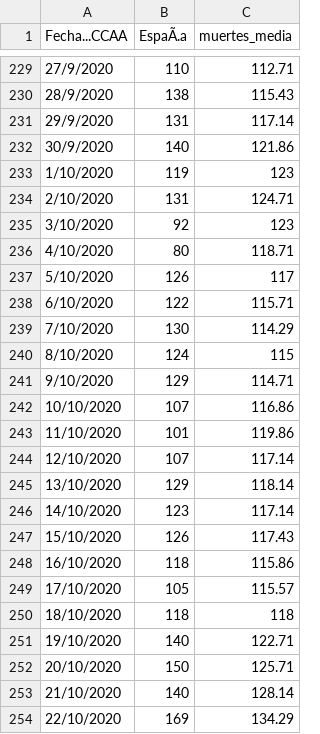
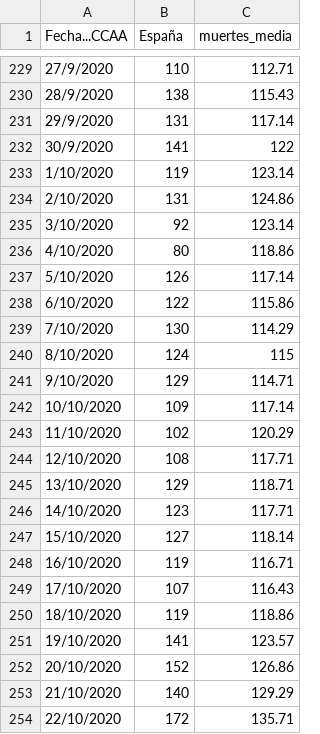
Before and after one commit to ECLaboratorio/unidad-de-datos, a CSV file: proyectos/covid-19/widget-portada-bloque-covid/datos-muertes-histograma.csv, drawn as a sheet; only a part is shown, gaps mark what is left out; the diff covers the shown part only.

```diff
--- a/proyectos/covid-19/widget-portada-bloque-covid/datos-muertes-histograma.csv
+++ b/proyectos/covid-19/widget-portada-bloque-covid/datos-muertes-histograma.csv
@@ -1 +1 @@
-Fecha...CCAA,EspaÃ.a,muertes_media
+Fecha...CCAA,España,muertes_media
@@ -231,9 +231,9 @@ Fecha...CCAA,EspaÃ.a,muertes_media
 29/9/2020,131,117.14
-30/9/2020,140,121.86
-1/10/2020,119,123
-2/10/2020,131,124.71
-3/10/2020,92,123
-4/10/2020,80,118.71
-5/10/2020,126,117
-6/10/2020,122,115.71
+30/9/2020,141,122
+1/10/2020,119,123.14
+2/10/2020,131,124.86
+3/10/2020,92,123.14
+4/10/2020,80,118.86
+5/10/2020,126,117.14
+6/10/2020,122,115.86
 7/10/2020,130,114.29
@@ -241,14 +241,14 @@ Fecha...CCAA,EspaÃ.a,muertes_media
 9/10/2020,129,114.71
-10/10/2020,107,116.86
-11/10/2020,101,119.86
-12/10/2020,107,117.14
-13/10/2020,129,118.14
-14/10/2020,123,117.14
-15/10/2020,126,117.43
-16/10/2020,118,115.86
-17/10/2020,105,115.57
-18/10/2020,118,118
-19/10/2020,140,122.71
-20/10/2020,150,125.71
-21/10/2020,140,128.14
-22/10/2020,169,134.29
+10/10/2020,109,117.14
+11/10/2020,102,120.29
+12/10/2020,108,117.71
+13/10/2020,129,118.71
+14/10/2020,123,117.71
+15/10/2020,127,118.14
+16/10/2020,119,116.71
+17/10/2020,107,116.43
+18/10/2020,119,118.86
+19/10/2020,141,123.57
+20/10/2020,152,126.86
+21/10/2020,140,129.29
+22/10/2020,172,135.71
```
Also changed, not shown: 1 added row and 50 edited cells elsewhere in this file, proyectos/covid-19/widget-portada-bloque-covid/datos-contagios-histograma.csv, proyectos/covid-19/widget-portada-bloque-covid/datos-inferiores-ultimos-7-dias.csv, 6 other files.
